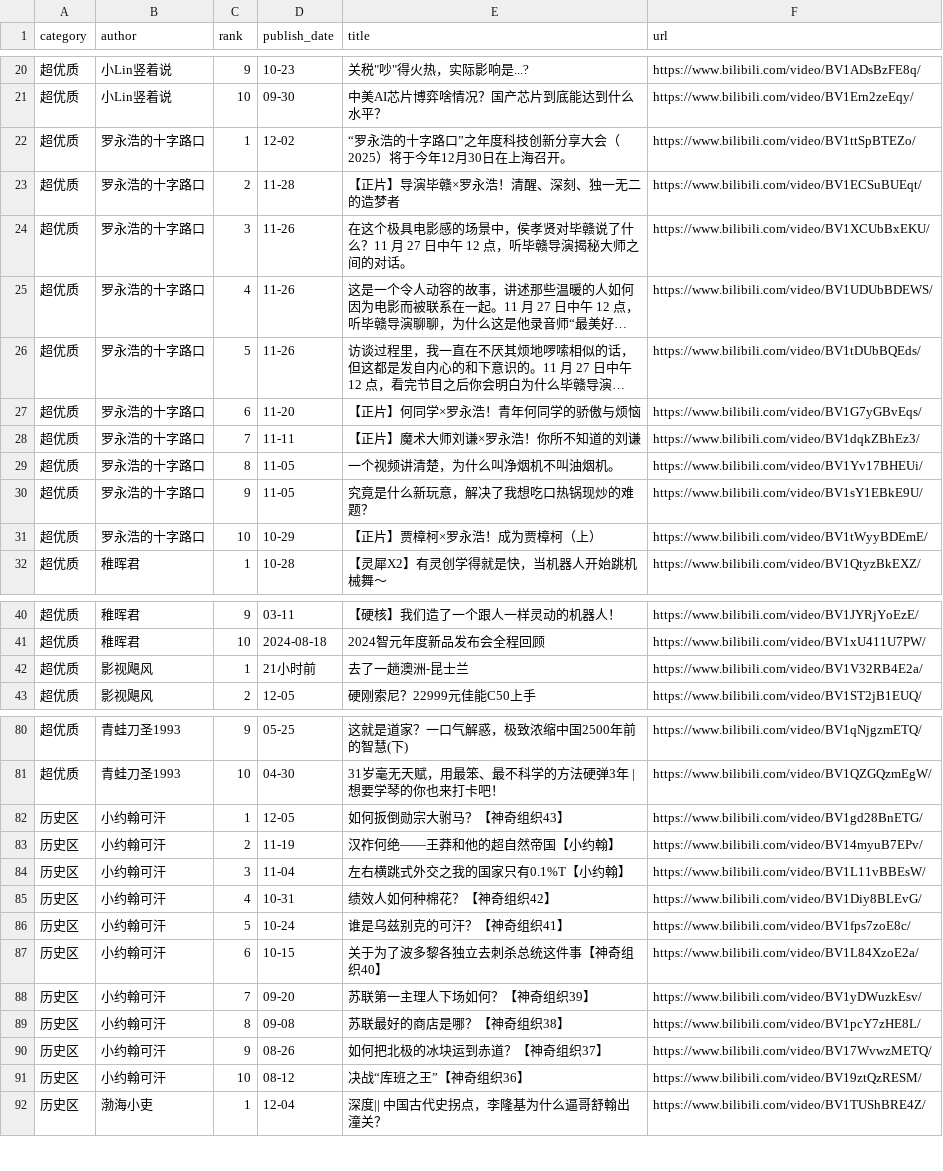
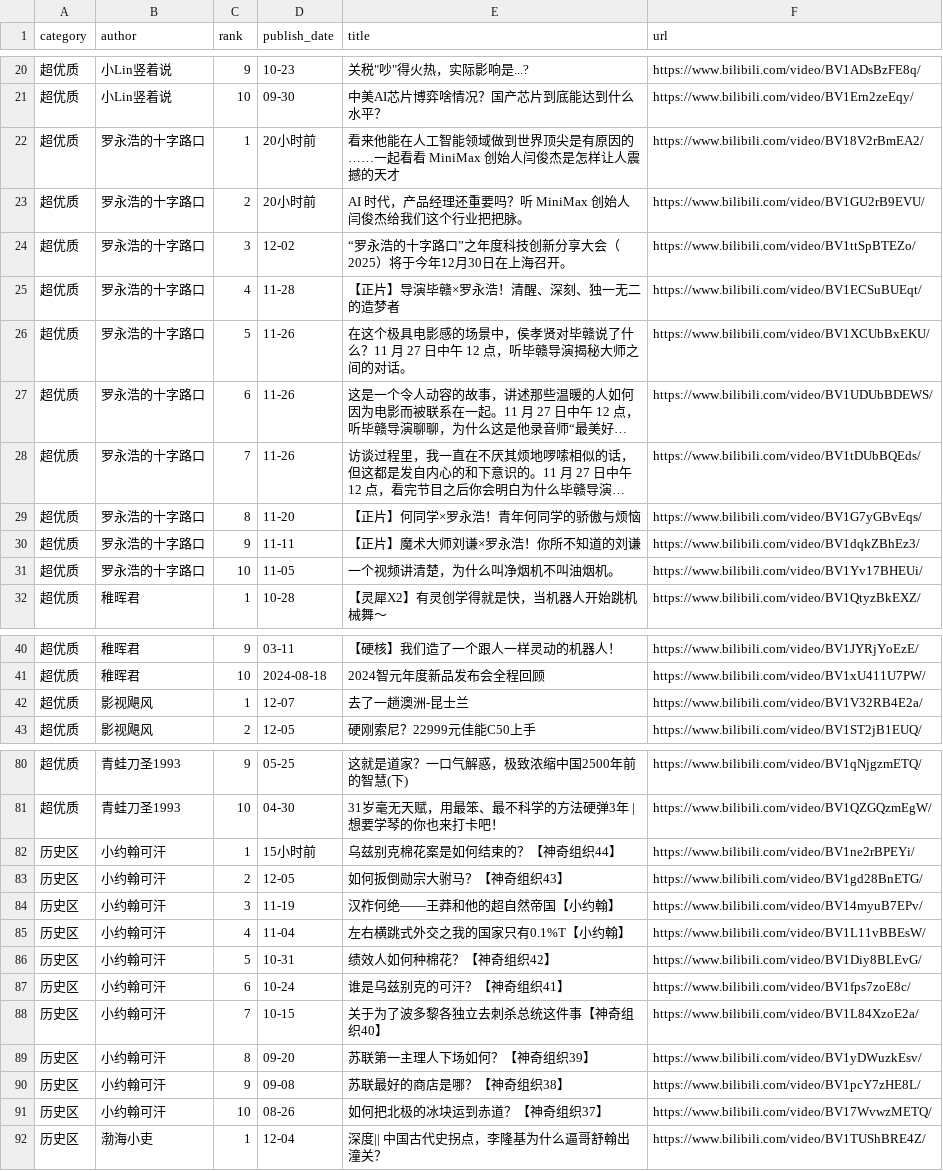
Before and after one commit to xujl1999/Key-Data-Management, a CSV file: web/video_ls.csv, drawn as a sheet; only a part is shown, gaps mark what is left out; long unchanged cells end in …; removed rows and columns are numbered as before the commit, all else as after; the diff covers the shown part only; the diff names each change by its address in the sheet, - before the commit and + after, or states it on an @@ line.

```diff
--- a/web/video_ls.csv
+++ b/web/video_ls.csv
+row 22: 超优质 | 罗永浩的十字路口 | 1 | 20小时前 | 看来他能在人工智能领域做到世界顶尖是有原因的……一起看看 MiniMax 创始人闫俊杰是怎样让人震撼的天才 | https://www.bilibili.com/video/BV18V2rBmEA2/
+row 23: 超优质 | 罗永浩的十字路口 | 2 | 20小时前 | AI 时代，产品经理还重要吗？听 MiniMax 创始人闫俊杰给我们这个行业把把脉。 | https://www.bilibili.com/video/BV1GU2rB9EVU/
-C24 (rank): 1
+C24 (rank): 3
-C25 (rank): 2
+C25 (rank): 4
-C26 (rank): 3
+C26 (rank): 5
-C27 (rank): 4
+C27 (rank): 6
-C28 (rank): 5
+C28 (rank): 7
-C29 (rank): 6
+C29 (rank): 8
-C30 (rank): 7
+C30 (rank): 9
-C31 (rank): 8
+C31 (rank): 10
-row 30: 超优质 | 罗永浩的十字路口 | 9 | 11-05 | 究竟是什么新玩意，解决了我想吃口热锅现炒的难题？ | https://www.bilibili.com/video/BV1sY1EBkE9U/
-row 31: 超优质 | 罗永浩的十字路口 | 10 | 10-29 | 【正片】贾樟柯×罗永浩！成为贾樟柯（上） | https://www.bilibili.com/video/BV1tWyyBDEmE/
-D42 (publish_date): 21小时前
+D42 (publish_date): 12-07
+row 82: 历史区 | 小约翰可汗 | 1 | 15小时前 | 乌兹别克棉花案是如何结束的？【神奇组织44】 | https://www.bilibili.com/video/BV1ne2rBPEYi/
-C83 (rank): 1
+C83 (rank): 2
-C84 (rank): 2
+C84 (rank): 3
-C85 (rank): 3
+C85 (rank): 4
-C86 (rank): 4
+C86 (rank): 5
-C87 (rank): 5
+C87 (rank): 6
-C88 (rank): 6
+C88 (rank): 7
-C89 (rank): 7
+C89 (rank): 8
-C90 (rank): 8
+C90 (rank): 9
-C91 (rank): 9
+C91 (rank): 10
-row 91: 历史区 | 小约翰可汗 | 10 | 08-12 | 决战“库班之王”【神奇组织36】 | https://www.bilibili.com/video/BV19ztQzRESM/
```
Also changed, not shown: 5 edited cells elsewhere in this file, 2 other files.
